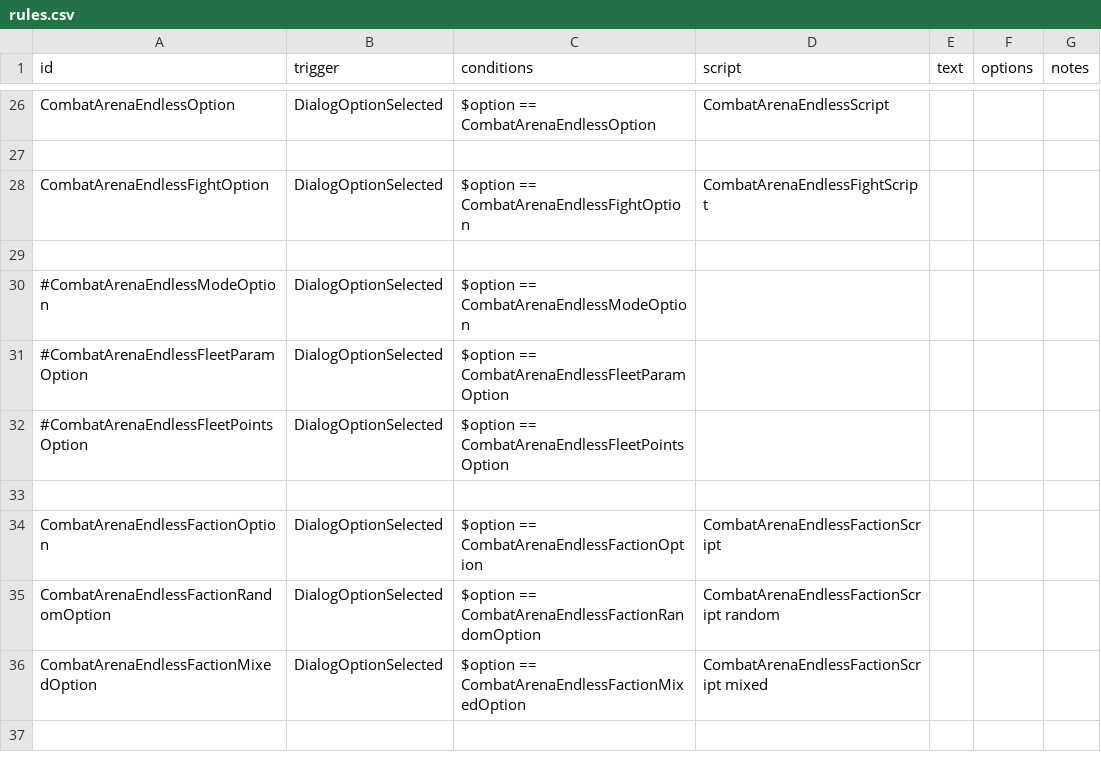
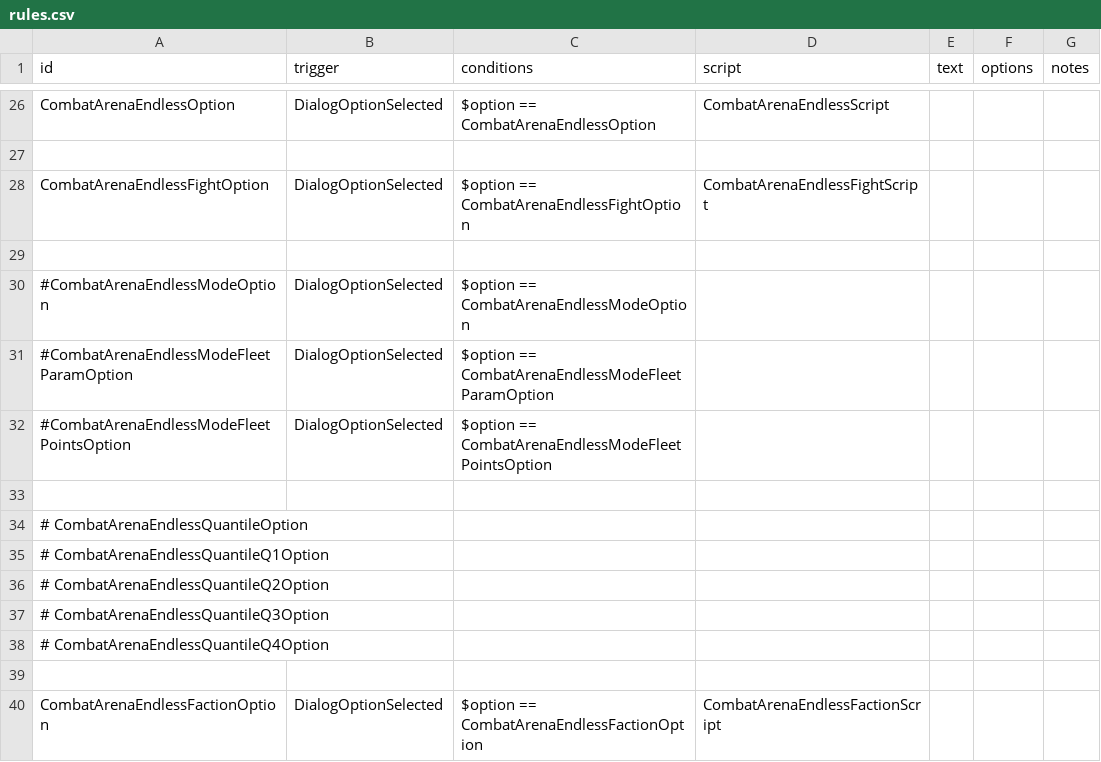
Before and after one commit to DarkbordermanModding/Starsector-CombatArena, a CSV file: data/campaign/rules.csv, drawn as a sheet; only a part is shown, gaps mark what is left out; the shorter side is filled out with more unchanged rows; the diff names each change by its address in the sheet, - before the commit and + after, or states it on an @@ line.

```diff
--- a/data/campaign/rules.csv
+++ b/data/campaign/rules.csv
-A31 (id): #CombatArenaEndlessFleetParamOption
+A31 (id): #CombatArenaEndlessModeFleetParamOption
-C31 (conditions): $option == CombatArenaEndlessFleetParamOption
+C31 (conditions): $option == CombatArenaEndlessModeFleetParamOption
-A32 (id): #CombatArenaEndlessFleetPointsOption
+A32 (id): #CombatArenaEndlessModeFleetPointsOption
-C32 (conditions): $option == CombatArenaEndlessFleetPointsOption
+C32 (conditions): $option == CombatArenaEndlessModeFleetPointsOption
+row 33: (empty)
+row 34: # CombatArenaEndlessQuantileOption
+row 35: # CombatArenaEndlessQuantileQ1Option
+row 36: # CombatArenaEndlessQuantileQ2Option
+row 37: # CombatArenaEndlessQuantileQ3Option
+row 38: # CombatArenaEndlessQuantileQ4Option
```
Also changed, not shown: 4 other files.
